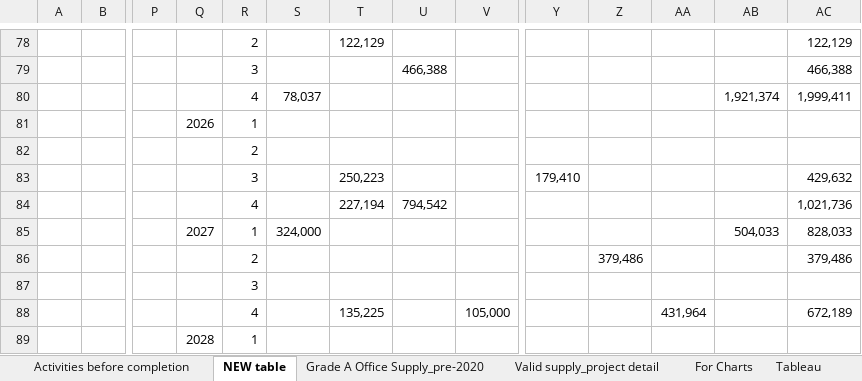
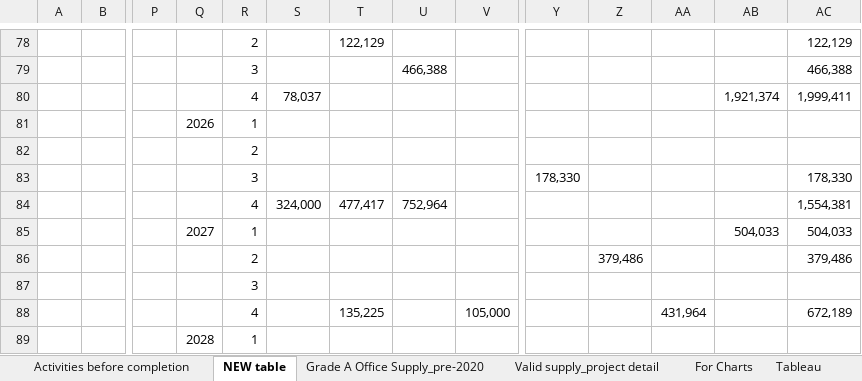
Before and after one commit to HK-RSH/hk-office-360, an Excel workbook: Development Pipeline 2.1.xlsx, sheet NEW table, drawn as a sheet; only a part is shown, gaps mark what is left out; values as stored, in another font and other column widths than the file's, no borders; removed rows and columns are numbered as before the commit, all else as after; rows hold the shown columns only; the diff covers the shown part only; the diff names each change by its address in the sheet, - before the commit and + after, or states it on an @@ line.

```diff
--- a/Development Pipeline 2.1.xlsx (sheet NEW table)
+++ b/Development Pipeline 2.1.xlsx (sheet NEW table)
-row 83:  |  |  |  | 3 |  | 250,223 |  |  | 179,410 |  |  |  | 429,632
-row 84:  |  |  |  | 4 |  | 227,194 | 794,542 |  |  |  |  |  | 1,021,736
+row 83:  |  |  |  | 3 |  |  |  |  | 178,330 |  |  |  | 178,330
+row 84:  |  |  |  | 4 | 324,000 | 477,417 | 752,964 |  |  |  |  |  | 1,554,381
-S85: 324,000
+S85: (empty)
-AC85: 828,033
+AC85: 504,033
```
Also changed, not shown: 2 added rows, 2 removed rows and 21 edited cells elsewhere in this sheet, sheet Grade A Office Supply_pre-2020, sheet For Charts, formulas that keep their value, 7 other files.
